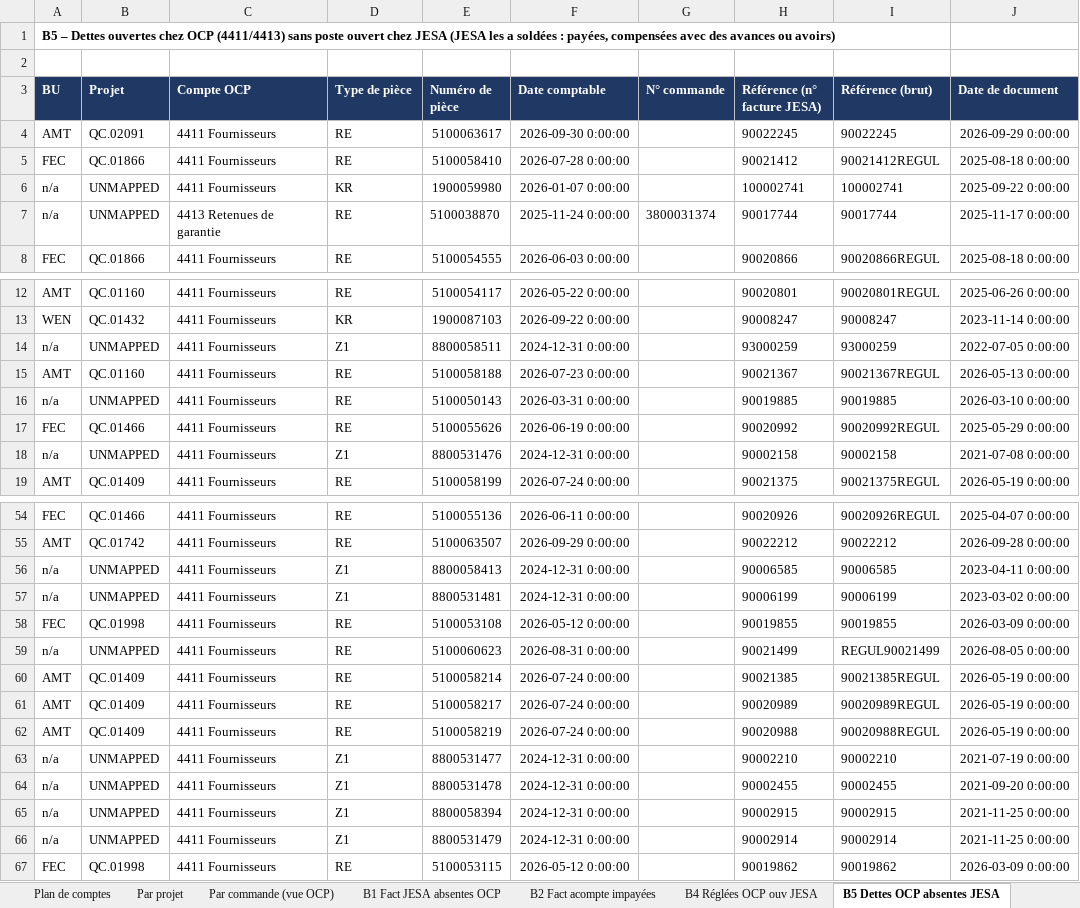
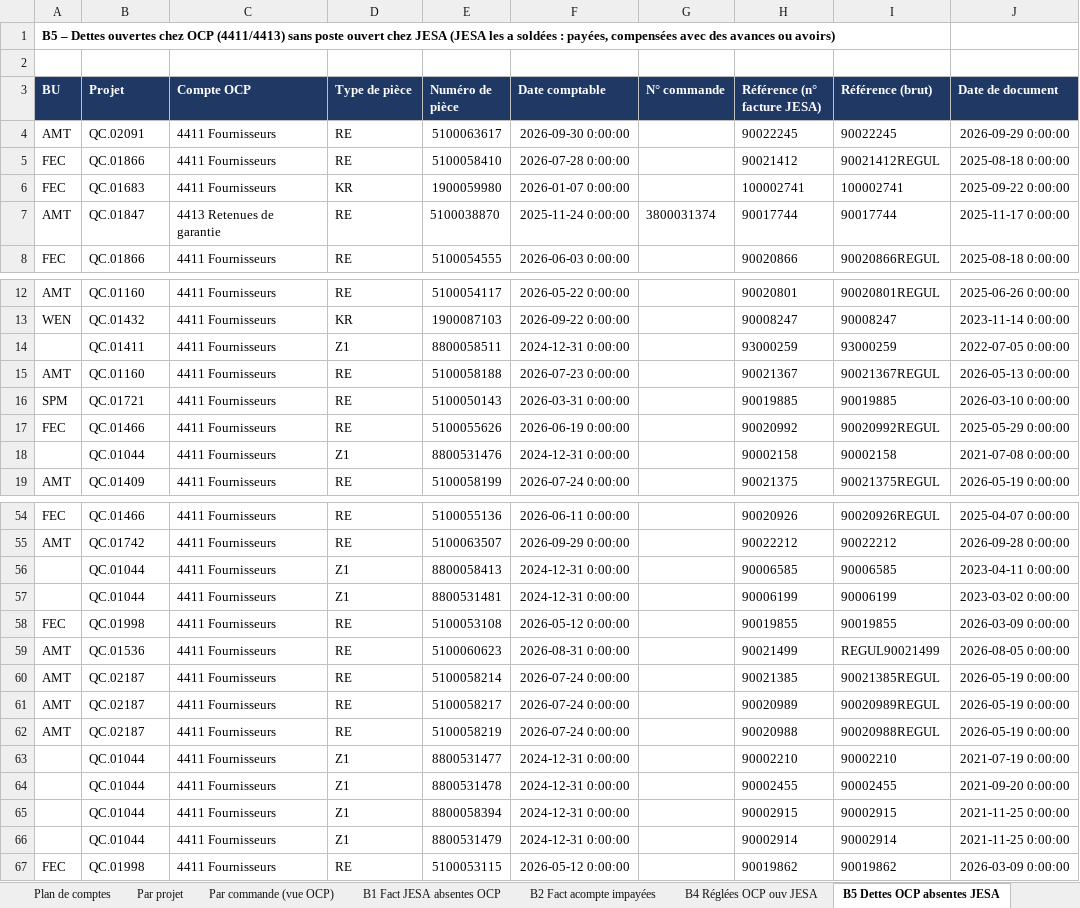
Before and after one commit to cherkaouihassan-art/Skills-Repo, an Excel workbook: OCP_SA_reconciliation_Sep2026/FR/Rapprochement_JESA_OCP_SA_30-09-2026.xlsx, sheet B5 Dettes OCP absentes JESA, drawn as a sheet; only a part is shown, gaps mark what is left out; values as stored, in another font and other column widths than the file's, no borders; the diff covers the shown part only; the diff names each change by its address in the sheet, - before the commit and + after, or states it on an @@ line.

```diff
--- a/OCP_SA_reconciliation_Sep2026/FR/Rapprochement_JESA_OCP_SA_30-09-2026.xlsx (sheet B5 Dettes OCP absentes JESA)
+++ b/OCP_SA_reconciliation_Sep2026/FR/Rapprochement_JESA_OCP_SA_30-09-2026.xlsx (sheet B5 Dettes OCP absentes JESA)
-A6 (BU): n/a
+A6 (BU): FEC
-B6 (Projet): UNMAPPED
+B6 (Projet): QC.01683
-A7 (BU): n/a
+A7 (BU): AMT
-B7 (Projet): UNMAPPED
+B7 (Projet): QC.01847
-A14 (BU): n/a
+A14 (BU): (empty)
-B14 (Projet): UNMAPPED
+B14 (Projet): QC.01411
-A16 (BU): n/a
+A16 (BU): SPM
-B16 (Projet): UNMAPPED
+B16 (Projet): QC.01721
-A18 (BU): n/a
+A18 (BU): (empty)
-B18 (Projet): UNMAPPED
+B18 (Projet): QC.01044
-A56:A57 (BU): n/a
+A56:A57 (BU): (empty)
-B56:B57 (Projet): UNMAPPED
+B56:B57 (Projet): QC.01044
-A59 (BU): n/a
+A59 (BU): AMT
-B59 (Projet): UNMAPPED
+B59 (Projet): QC.01536
-B60:B62 (Projet): QC.01409
+B60:B62 (Projet): QC.02187
-A63:A66 (BU): n/a
+A63:A66 (BU): (empty)
-B63:B66 (Projet): UNMAPPED
+B63:B66 (Projet): QC.01044
```
Also changed, not shown: 4 edited cells elsewhere in this sheet, sheet Par commande (vue OCP), sheet Par projet, sheet Correspondance PO-projet, sheet A2 3411 OCP à reclasser, sheet U2 FNP OCP courantes, sheet U1 FNP OCP anciennes, formulas that keep their value, OCP_SA_reconciliation_Sep2026/FR/Analyse_perimetre_hors_AM_Water_BI_ADS_30-09-2026.xlsx, OCP_SA_reconciliation_Sep2026/FR/Ecarts_par_BU_30-09-2026.xlsx, 11 other files.
